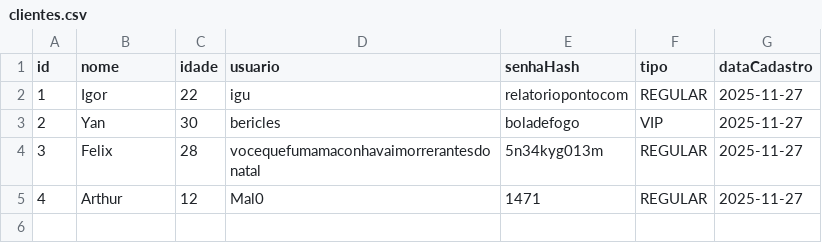
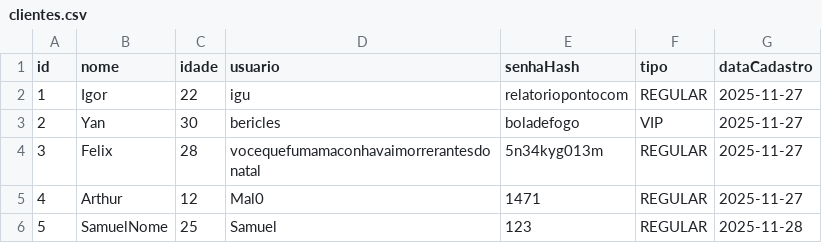
Before and after one commit to AztecIsDead/Biblioteca-java, a CSV file: data/clientes.csv, drawn as a sheet; the diff names each change by its address in the sheet, - before the commit and + after, or states it on an @@ line.

```diff
--- a/data/clientes.csv
+++ b/data/clientes.csv
+row 6: 5 | SamuelNome | 25 | Samuel | 123 | REGULAR | 2025-11-28
```
Also changed, not shown: data/emprestimos.csv, data/livros.csv, 5 other files.
